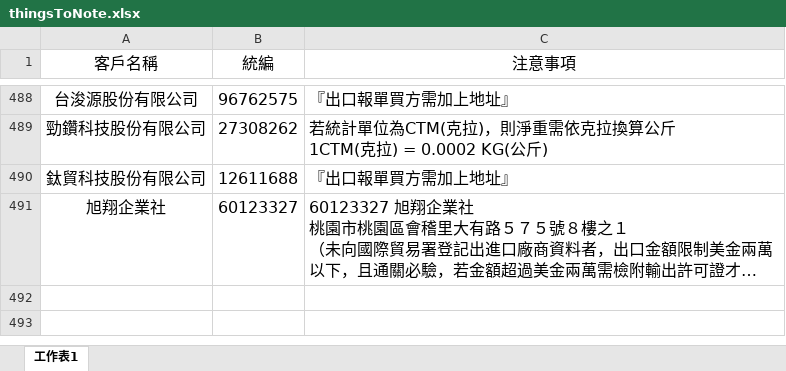
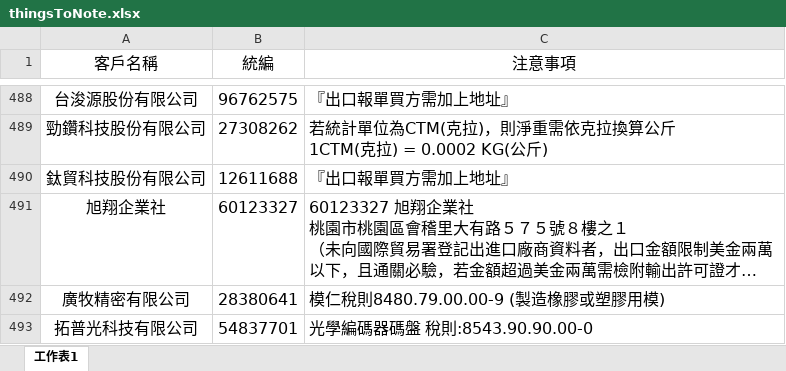
Before and after one commit to liyijung/declaration, an Excel workbook: Export_format/thingsToNote.xlsx, sheet 工作表1, drawn as a sheet; only a part is shown, gaps mark what is left out; long unchanged cells end in …; values as stored, in another font and other column widths than the file's, no borders; conditional formats not drawn; the diff names each change by its address in the sheet, - before the commit and + after, or states it on an @@ line.

Commit message:
Add files via upload

```diff
--- a/Export_format/thingsToNote.xlsx (sheet 工作表1)
+++ b/Export_format/thingsToNote.xlsx (sheet 工作表1)
+row 492: 廣牧精密有限公司 | 28380641 | 模仁稅則8480.79.00.00-9 (製造橡膠或塑膠用模)
+row 493: 拓普光科技有限公司 | 54837701 | 光學編碼器碼盤 稅則:8543.90.90.00-0
```
